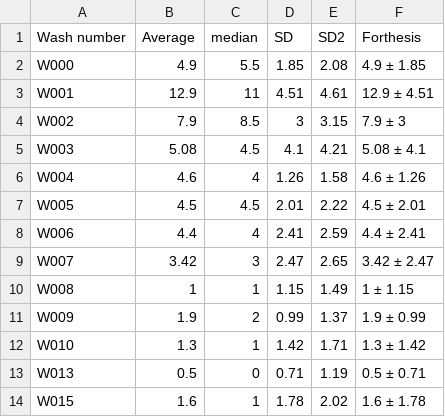
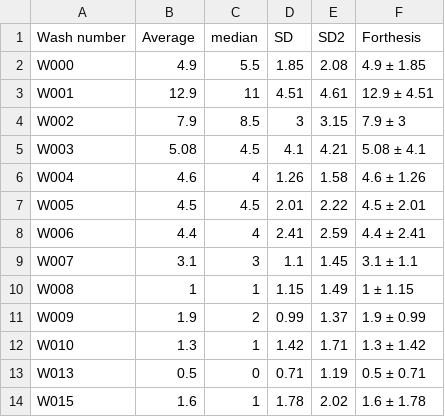
Before and after one commit to LRCFS/Fibre-Evidence_Shedding_washing-activities, a CSV file: Stats_Atr red_G2.csv, drawn as a sheet; the diff names each change by its address in the sheet, - before the commit and + after, or states it on an @@ line.

```diff
--- a/Stats_Atr red_G2.csv
+++ b/Stats_Atr red_G2.csv
-B9 (Average): 3.42
+B9 (Average): 3.1
-D9 (SD): 2.47
+D9 (SD): 1.1
-E9 (SD2): 2.65
+E9 (SD2): 1.45
-F9 (Forthesis): 3.42 ± 2.47
+F9 (Forthesis): 3.1 ± 1.1
```
Also changed, not shown: Stats_Atr red.csv, Stats_Atr red_G3.csv, 2 other files.
